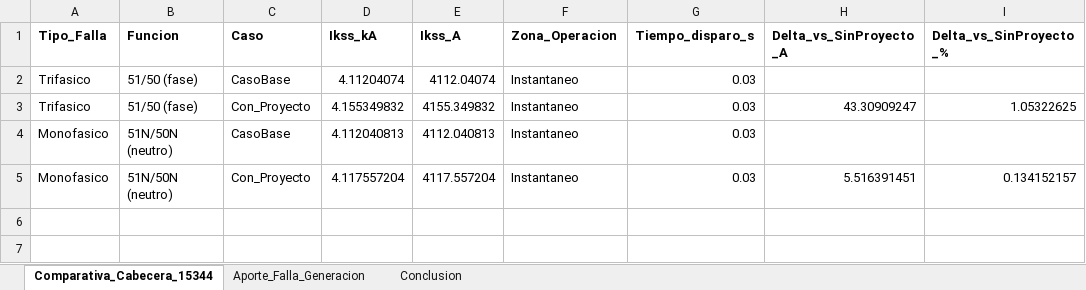
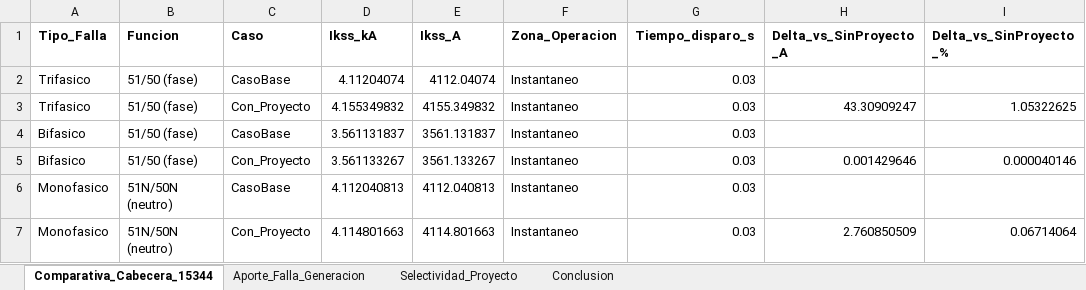
Before and after one commit to brenagan970223/ECS, an Excel workbook: resultados/Coordinacion_de_Protecciones/Resultados_Coordinacion_Protecciones.xlsx, sheet Comparativa_Cabecera_15344, drawn as a sheet; values as stored, in another font and other column widths than the file's, no borders; addresses are those after the commit; the diff names each change by its address in the sheet, - before the commit and + after, or states it on an @@ line.

```diff
--- a/resultados/Coordinacion_de_Protecciones/Resultados_Coordinacion_Protecciones.xlsx (sheet Comparativa_Cabecera_15344)
+++ b/resultados/Coordinacion_de_Protecciones/Resultados_Coordinacion_Protecciones.xlsx (sheet Comparativa_Cabecera_15344)
+sheet tab: Selectividad_Proyecto
+row 4: Bifasico | 51/50 (fase) | CasoBase | 3.561131837 | 3561.131837 | Instantaneo | 0.03
+row 5: Bifasico | 51/50 (fase) | Con_Proyecto | 3.561133267 | 3561.133267 | Instantaneo | 0.03 | 0.001429646 | 0.000040146
-D7 (Ikss_kA): 4.117557204
+D7 (Ikss_kA): 4.114801663
-E7 (Ikss_A): 4117.557204
+E7 (Ikss_A): 4114.801663
-H7 (Delta_vs_SinProyecto_A): 5.516391451
+H7 (Delta_vs_SinProyecto_A): 2.760850509
-I7 (Delta_vs_SinProyecto_%): 0.134152157
+I7 (Delta_vs_SinProyecto_%): 0.06714064
```
Also changed, not shown: sheet Conclusion, informe/Estructura_Informe_Conexion.xlsx, 3 other files.
